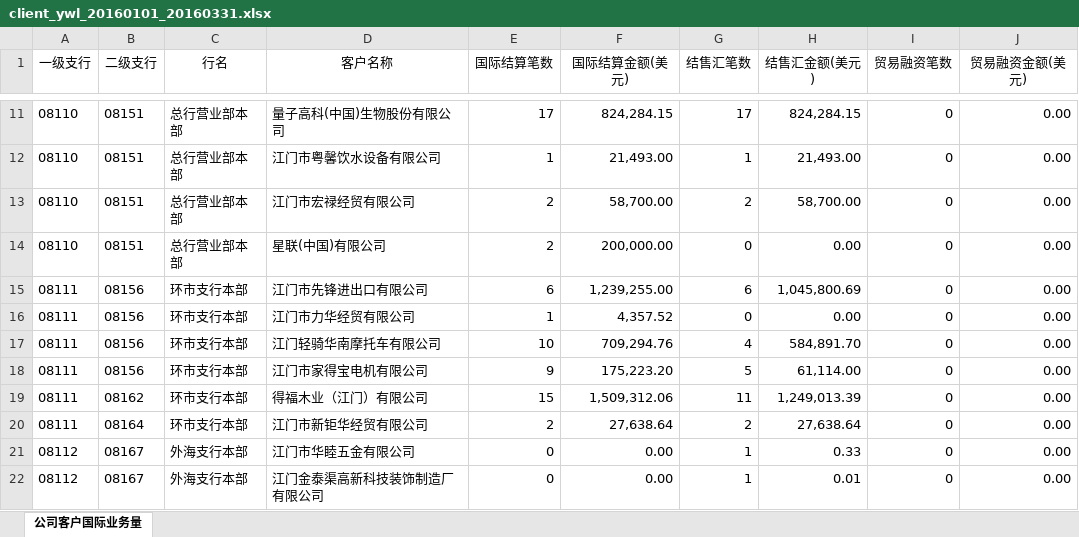
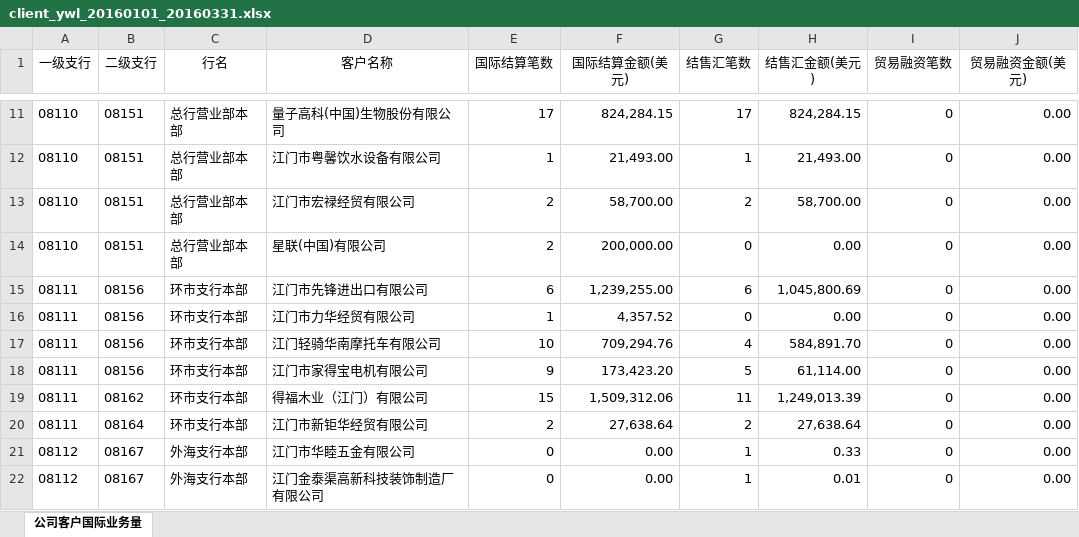
Before and after one commit to enixlin/Jrrc_web, an Excel workbook: Public/report/excel/client_ywl_20160101_20160331.xlsx, sheet 公司客户国际业务量, drawn as a sheet; only a part is shown, gaps mark what is left out; values as stored, in another font and other column widths than the file's, no borders; the diff names each change by its address in the sheet, - before the commit and + after, or states it on an @@ line.

```diff
--- a/Public/report/excel/client_ywl_20160101_20160331.xlsx (sheet 公司客户国际业务量)
+++ b/Public/report/excel/client_ywl_20160101_20160331.xlsx (sheet 公司客户国际业务量)
-F18 (国际结算金额(美元)): 175,223.20
+F18 (国际结算金额(美元)): 173,423.20
```
Also changed, not shown: Public/report/excel/client_ywl_20150101_20151231.xlsx.
